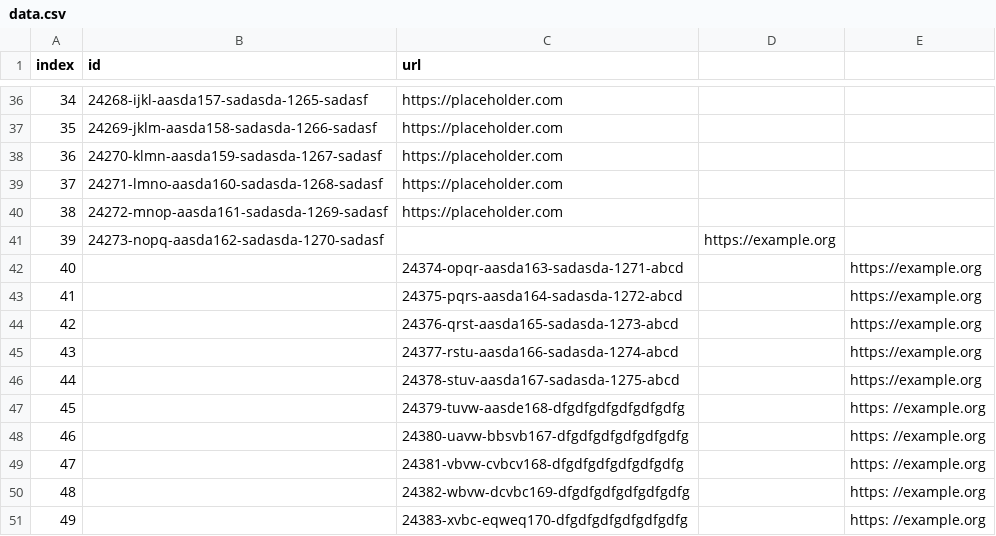
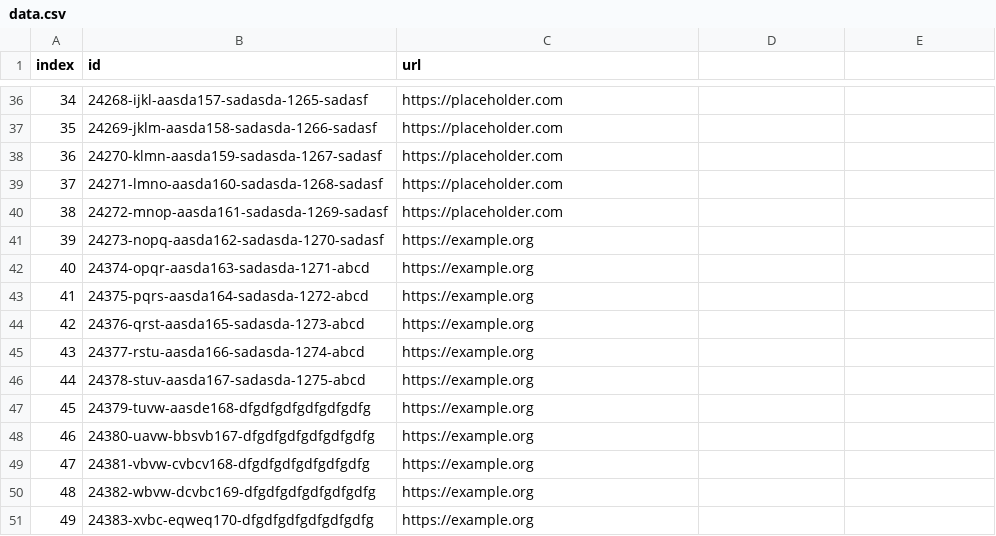
Before and after one commit to DragoBJJ/ImageProcessor, a CSV file: app/src/data/data.csv, drawn as a sheet; only a part is shown, gaps mark what is left out.

Commit message:
Add image processing functionality and improve Docker setup
- Introduced ImageProcessor class for handling image processing tasks
- Added builder pattern for ImageProcessor configuration
- Updated data.csv to fix URL entries
- Created .dockerignore to exclude node_modules
- Added utility functions for configuration management
- Refactored type definitions for better clarity
- Enhanced memory management during image processing

```diff
--- a/app/src/data/data.csv
+++ b/app/src/data/data.csv
@@ -40,12 +40,12 @@ index,id,url
 38,24272-mnop-aasda161-sadasda-1269-sadasf,https://placeholder.com
-39,24273-nopq-aasda162-sadasda-1270-sadasf,,https://example.org
-40,,24374-opqr-aasda163-sadasda-1271-abcd,, https://example.org
-41,,24375-pqrs-aasda164-sadasda-1272-abcd,, https://example.org
-42,,24376-qrst-aasda165-sadasda-1273-abcd,, https://example.org
-43,,24377-rstu-aasda166-sadasda-1274-abcd,, https://example.org
-44,,24378-stuv-aasda167-sadasda-1275-abcd,, https://example.org
-45,,24379-tuvw-aasde168-dfgdfgdfgdfgdfgdfg,, https: //example.org
-46,,24380-uavw-bbsvb167-dfgdfgdfgdfgdfgdfg,, https: //example.org
-47,,24381-vbvw-cvbcv168-dfgdfgdfgdfgdfgdfg,, https: //example.org
-48,,24382-wbvw-dcvbc169-dfgdfgdfgdfgdfgdfg,, https: //example.org
-49,,24383-xvbc-eqweq170-dfgdfgdfgdfgdfgdfg,, https: //example.org
+39,24273-nopq-aasda162-sadasda-1270-sadasf,https://example.org
+40,24374-opqr-aasda163-sadasda-1271-abcd,https://example.org
+41,24375-pqrs-aasda164-sadasda-1272-abcd,https://example.org
+42,24376-qrst-aasda165-sadasda-1273-abcd,https://example.org
+43,24377-rstu-aasda166-sadasda-1274-abcd,https://example.org
+44,24378-stuv-aasda167-sadasda-1275-abcd,https://example.org
+45,24379-tuvw-aasde168-dfgdfgdfgdfgdfgdfg,https://example.org
+46,24380-uavw-bbsvb167-dfgdfgdfgdfgdfgdfg,https://example.org
+47,24381-vbvw-cvbcv168-dfgdfgdfgdfgdfgdfg,https://example.org
+48,24382-wbvw-dcvbc169-dfgdfgdfgdfgdfgdfg,https://example.org
+49,24383-xvbc-eqweq170-dfgdfgdfgdfgdfgdfg,https://example.org
```
Also changed, not shown: 7 other files.
